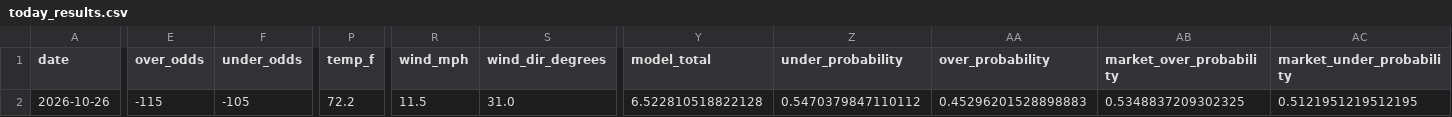
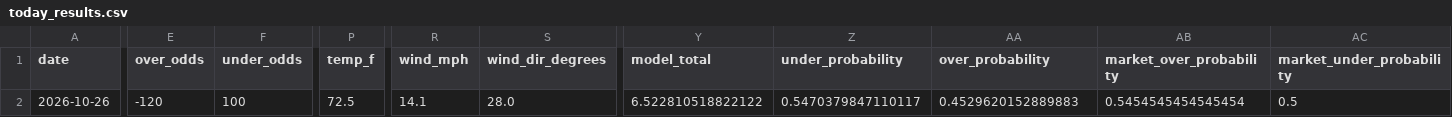
Before and after one commit to Jackstein0/atsrecipts-live-model, a CSV file: atsrecipts-upload-ready/data/processed/today_results.csv, drawn as a sheet; only a part is shown, gaps mark what is left out; the diff covers the shown part only; the diff names each change by its address in the sheet, - before the commit and + after, or states it on an @@ line.

```diff
--- a/atsrecipts-upload-ready/data/processed/today_results.csv
+++ b/atsrecipts-upload-ready/data/processed/today_results.csv
-E2 (over_odds): -115
+E2 (over_odds): -120
-F2 (under_odds): -105
+F2 (under_odds): 100
-P2 (temp_f): 72.2
+P2 (temp_f): 72.5
-R2 (wind_mph): 11.5
+R2 (wind_mph): 14.1
-S2 (wind_dir_degrees): 31.0
+S2 (wind_dir_degrees): 28.0
-Y2 (model_total): 6.522810518822128
+Y2 (model_total): 6.522810518822122
-Z2 (under_probability): 0.5470379847110112
+Z2 (under_probability): 0.5470379847110117
-AA2 (over_probability): 0.45296201528898883
+AA2 (over_probability): 0.4529620152889883
-AB2 (market_over_probability): 0.5348837209302325
+AB2 (market_over_probability): 0.5454545454545454
-AC2 (market_under_probability): 0.5121951219512195
+AC2 (market_under_probability): 0.5
```
Also changed, not shown: 3 edited cells elsewhere in this file, atsrecipts-upload-ready/data/processed/pick_tracker.csv, atsrecipts-upload-ready/data/processed/pick_tracker_model_b.csv, 12 other files.
